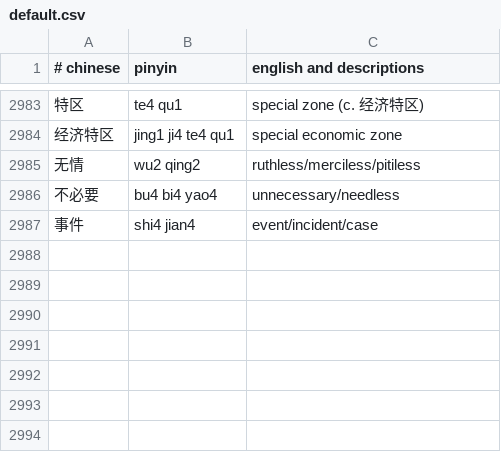
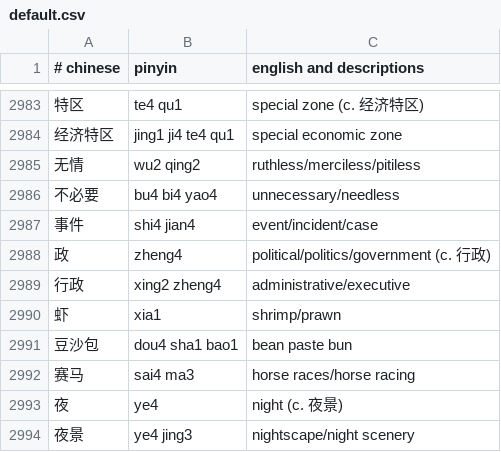
Before and after one commit to nickrusso42518/zhong, a CSV file: inputs/default.csv, drawn as a sheet; only a part is shown, gaps mark what is left out.

Commit message:
words [ci skip]

```diff
--- a/inputs/default.csv
+++ b/inputs/default.csv
@@ -2987 +2987,8 @@
 事件,shi4 jian4,event/incident/case
+政,zheng4,political/politics/government (c. 行政)
+行政,xing2 zheng4,administrative/executive
+虾,xia1,shrimp/prawn
+豆沙包,dou4 sha1 bao1,bean paste bun
+赛马,sai4 ma3,horse races/horse racing
+夜,ye4,night (c. 夜景)
+夜景,ye4 jing3,nightscape/night scenery
```
